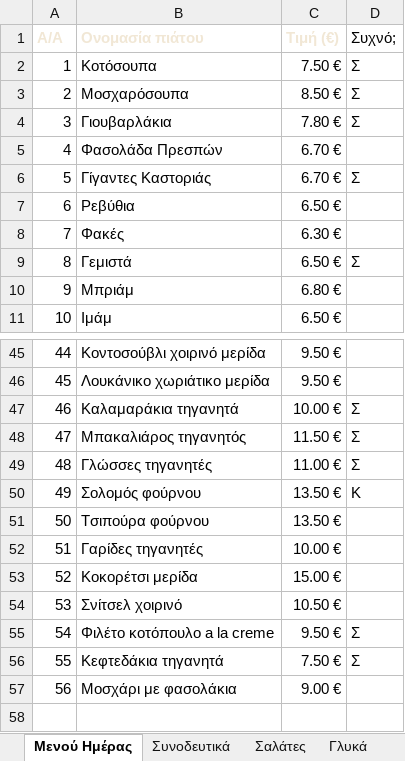
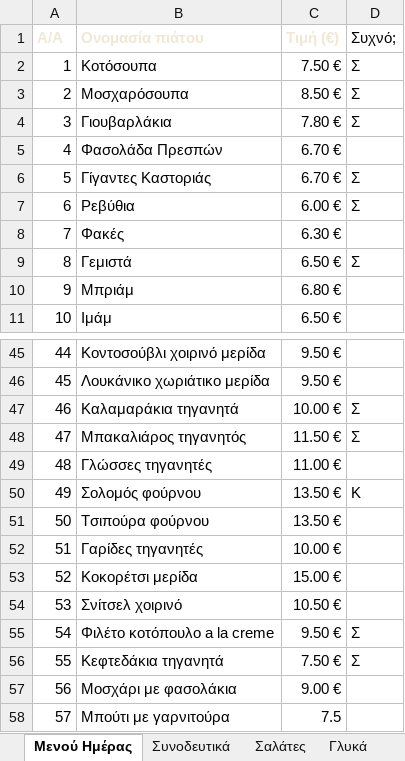
Before and after one commit to stivakos/magirefto-menu, an Excel workbook: DAILY_MENU.xlsx, sheet Μενού Ημέρας, drawn as a sheet; only a part is shown, gaps mark what is left out; values as stored, in another font and other column widths than the file's, no borders; the diff names each change by its address in the sheet, - before the commit and + after, or states it on an @@ line.

```diff
--- a/DAILY_MENU.xlsx (sheet Μενού Ημέρας)
+++ b/DAILY_MENU.xlsx (sheet Μενού Ημέρας)
-C7 (Τιμή (€)): 6.50 €
+C7 (Τιμή (€)): 6.00 €
-D7 (Συχνό;): (empty)
+D7 (Συχνό;): Σ
-D49 (Συχνό;): Σ
+D49 (Συχνό;): (empty)
+row 58: 57 | Μπούτι με γαρνιτούρα | 7.5
```
Also changed, not shown: 1 other file.
